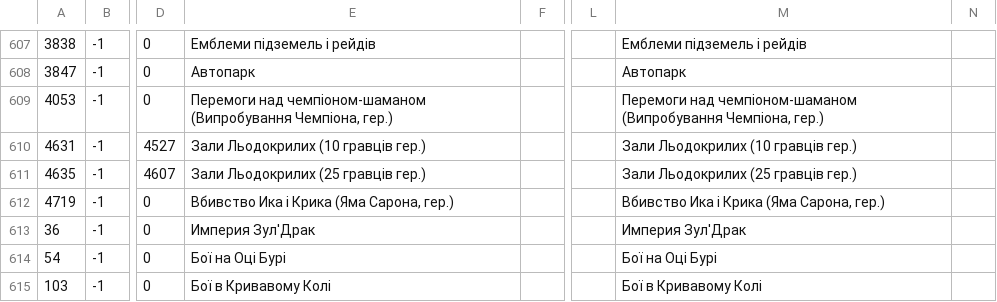
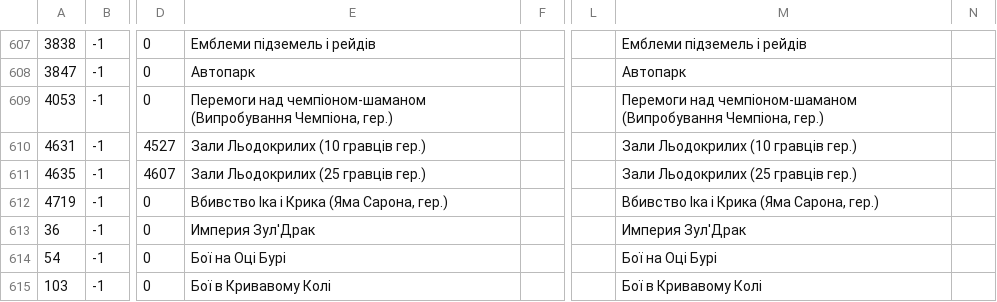
Before and after one commit to Area51ua/WoTLK-3.3.5.12340-UA, a CSV file: Achievement.dbc.csv, drawn as a sheet; only a part is shown, gaps mark what is left out; the diff covers the shown part only; the diff names each change by its address in the sheet, - before the commit and + after, or states it on an @@ line.

```diff
--- a/Achievement.dbc.csv
+++ b/Achievement.dbc.csv
-E612: Вбивство Ика і Крика (Яма Сарона, гер.)
+E612: Вбивство Іка і Крика (Яма Сарона, гер.)
-M612: Вбивство Ика і Крика (Яма Сарона, гер.)
+M612: Вбивство Іка і Крика (Яма Сарона, гер.)
```
Also changed, not shown: 22 edited cells elsewhere in this file, AreaTable.dbc.csv, SpellFocusObject.dbc.csv, 3 other files.
